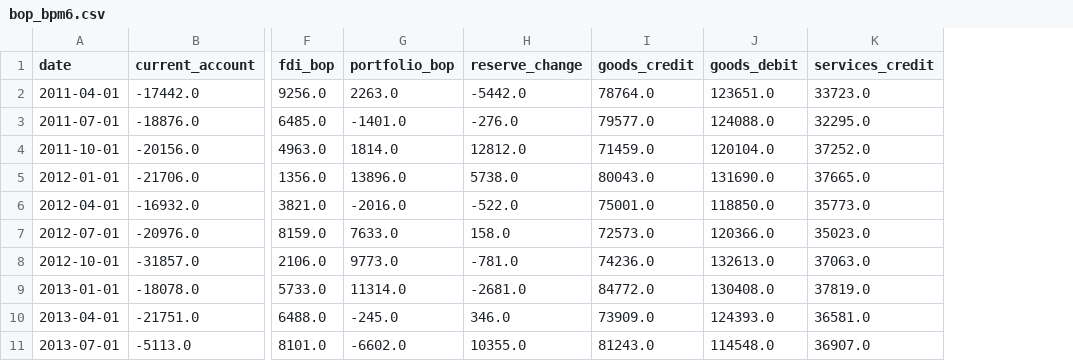
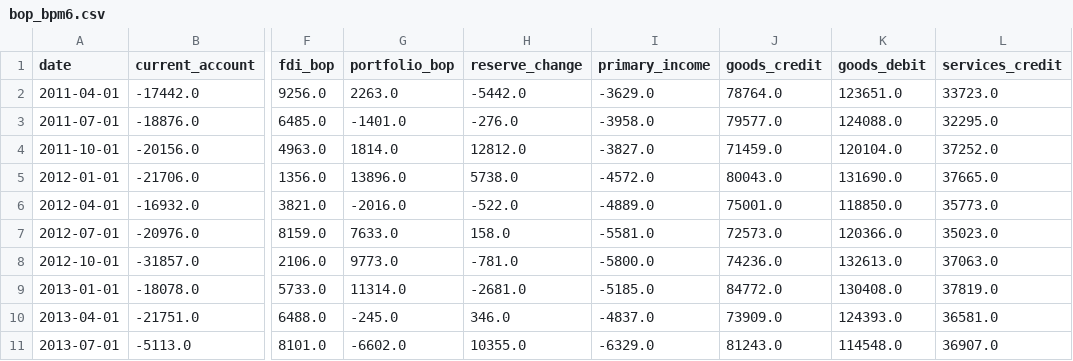
Before and after one commit to georgeqanfin-stack/inr-fair-value, a CSV file: data/raw/dbie/bop_bpm6.csv, drawn as a sheet; only a part is shown, gaps mark what is left out; the diff names each change by its address in the sheet, - before the commit and + after, or states it on an @@ line.

Commit message:
Item 10: FEER cyclical adjustment (IMF EBA output gaps) and income-balance term
- Data: quarterly real GDP at constant prices, all bases linked onto the new
  2022-23 series (RBIH typed table + Handbook sheet), to Apr-Jun 2026; net
  primary income (overall BoP to 2014, BPM6 1.B after); US GDP/CBO potential and
  euro-area GDP from FRED.
- Output gaps, point in time: India one-sided HP on log 4-quarter real GDP;
  partners = US (CBO) and euro area (one-sided HP), averaged over 4 quarters.
  India gap corr 0.96 with the IMF EBA's (2017-23).
- FEER: cyclical contribution = -0.3564 x relative gap (EBA coefficient; oil
  adjustment covers terms of trade), subtracted from the underlying CA; corr
  0.84 with the IMF's contribution (2017-25). Income term in the semi-elasticity:
  -share x income/GDP, share 0.5 central, uniform [0,1] in the FEER and joint
  bootstrap bands.
- Effect: FEER +10.0% -> +13.0%; composite +14.1% -> +15.7% (fair 82.50,
  corridor 78.70-85.08); 12m backtest 0.977 -> 0.964. Bootstrap ex-post
  coverage 75% -> 66% (still closer to nominal than end to end).
- Report lines, README current reading, tests. Version 0.17.0; ROADMAP item 10.

```diff
--- a/data/raw/dbie/bop_bpm6.csv
+++ b/data/raw/dbie/bop_bpm6.csv
+column I (primary_income), rows 2-11: -3629.0 | -3958.0 | -3827.0 | -4572.0 | -4889.0 | -5581.0 | -5800.0 | -5185.0 | -4837.0 | -6329.0
```
Also changed, not shown: 19 other files.
